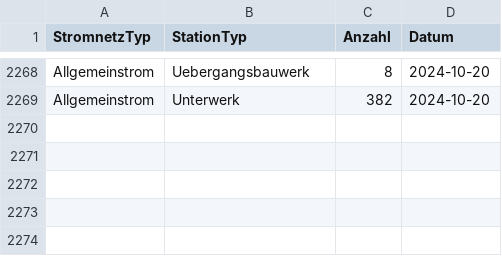
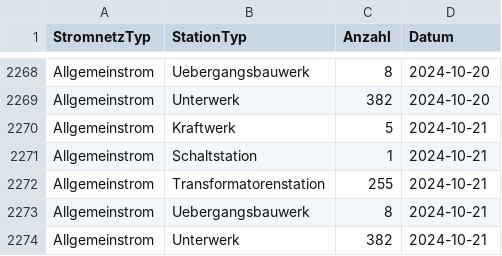
Before and after one commit to SFOE/KeyFiguresElectricalInstallations, a CSV file: data/Kennzahlen_Stationen.csv, drawn as a sheet; only a part is shown, gaps mark what is left out; the diff names each change by its address in the sheet, - before the commit and + after, or states it on an @@ line.

```diff
--- a/data/Kennzahlen_Stationen.csv
+++ b/data/Kennzahlen_Stationen.csv
+row 2270: Allgemeinstrom | Kraftwerk | 5 | 2024-10-21
+row 2271: Allgemeinstrom | Schaltstation | 1 | 2024-10-21
+row 2272: Allgemeinstrom | Transformatorenstation | 255 | 2024-10-21
+row 2273: Allgemeinstrom | Uebergangsbauwerk | 8 | 2024-10-21
+row 2274: Allgemeinstrom | Unterwerk | 382 | 2024-10-21
```
Also changed, not shown: data/Kennzahlen_Leitungen.csv, data/Kennzahlen_Masten.csv, 7 other files.
